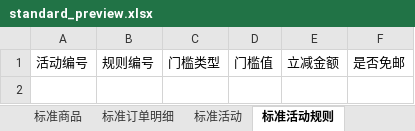
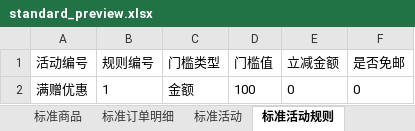
Before and after one commit to peggyzhan1/ec101-mvp-db_new, an Excel workbook: docs/samples/kuaima-verified-standard/满赠/standard_preview.xlsx, sheet 标准活动规则, drawn as a sheet; values as stored, in another font and other column widths than the file's, no borders; the diff names each change by its address in the sheet, - before the commit and + after, or states it on an @@ line.

```diff
--- a/docs/samples/kuaima-verified-standard/满赠/standard_preview.xlsx (sheet 标准活动规则)
+++ b/docs/samples/kuaima-verified-standard/满赠/standard_preview.xlsx (sheet 标准活动规则)
+row 2: 满赠优惠 | 1 | 金额 | 100 | 0 | 0
```
Also changed, not shown: sheet 标准活动范围, sheet 说明, sheet 标准活动权益, sheet 标准活动, other sheet tabs, docs/samples/kuaima-verified-standard/满减/standard_preview.xlsx, 10 other files.
